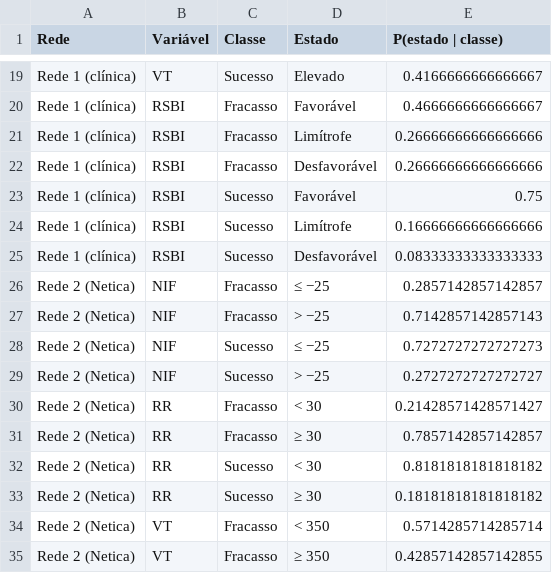
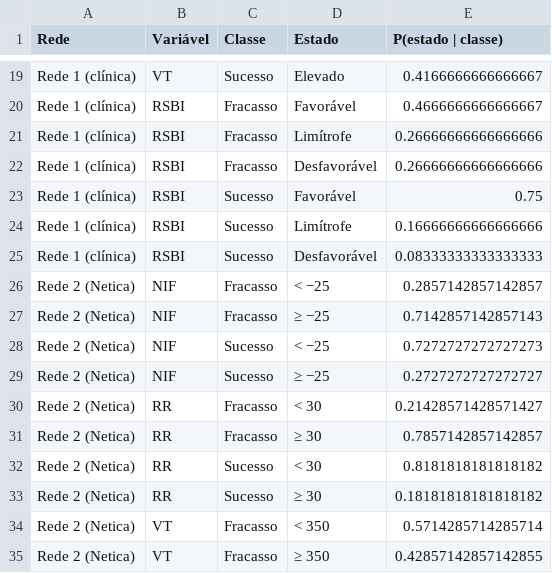
Before and after one commit to Lciarallo/weaning-ifsc, a CSV file: tables/08_nb_cpt.csv, drawn as a sheet; only a part is shown, gaps mark what is left out.

```diff
--- a/tables/08_nb_cpt.csv
+++ b/tables/08_nb_cpt.csv
@@ -25,6 +25,6 @@ Rede 1 (clínica),RSBI,Sucesso,Limítrofe,0.16666666666666666
 Rede 1 (clínica),RSBI,Sucesso,Desfavorável,0.08333333333333333
-Rede 2 (Netica),NIF,Fracasso,≤ −25,0.2857142857142857
-Rede 2 (Netica),NIF,Fracasso,> −25,0.7142857142857143
-Rede 2 (Netica),NIF,Sucesso,≤ −25,0.7272727272727273
-Rede 2 (Netica),NIF,Sucesso,> −25,0.2727272727272727
+Rede 2 (Netica),NIF,Fracasso,< −25,0.2857142857142857
+Rede 2 (Netica),NIF,Fracasso,≥ −25,0.7142857142857143
+Rede 2 (Netica),NIF,Sucesso,< −25,0.7272727272727273
+Rede 2 (Netica),NIF,Sucesso,≥ −25,0.2727272727272727
 Rede 2 (Netica),RR,Fracasso,< 30,0.21428571428571427
```
Also changed, not shown: netica/casos_teste_Rede2_com_desfecho.csv, netica/casos_treino_Rede2.csv, 48 other files.
